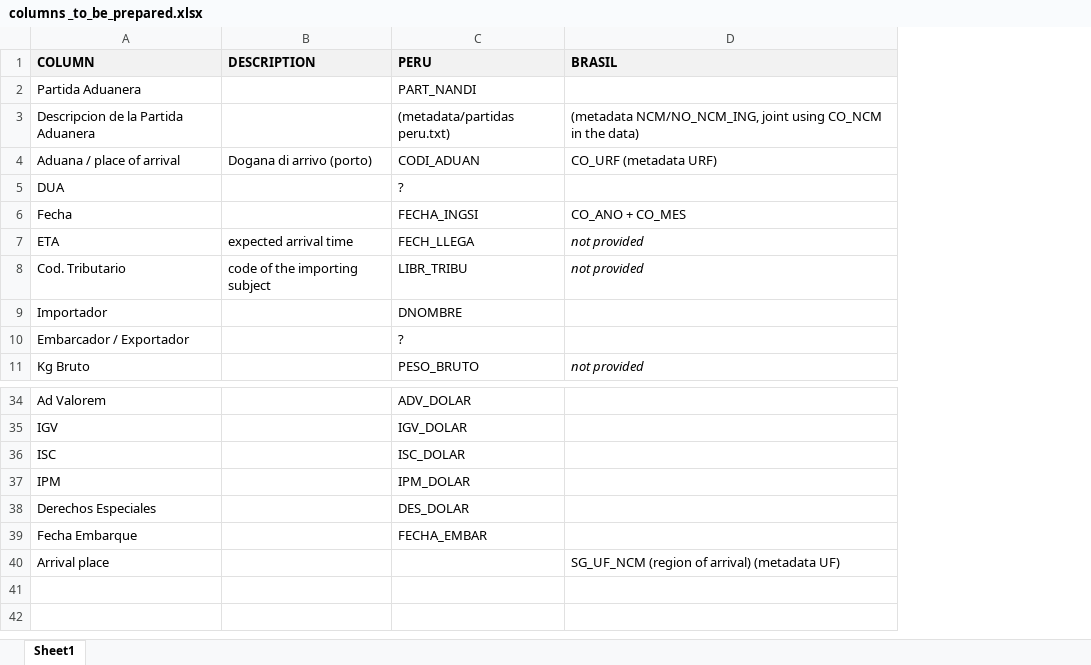
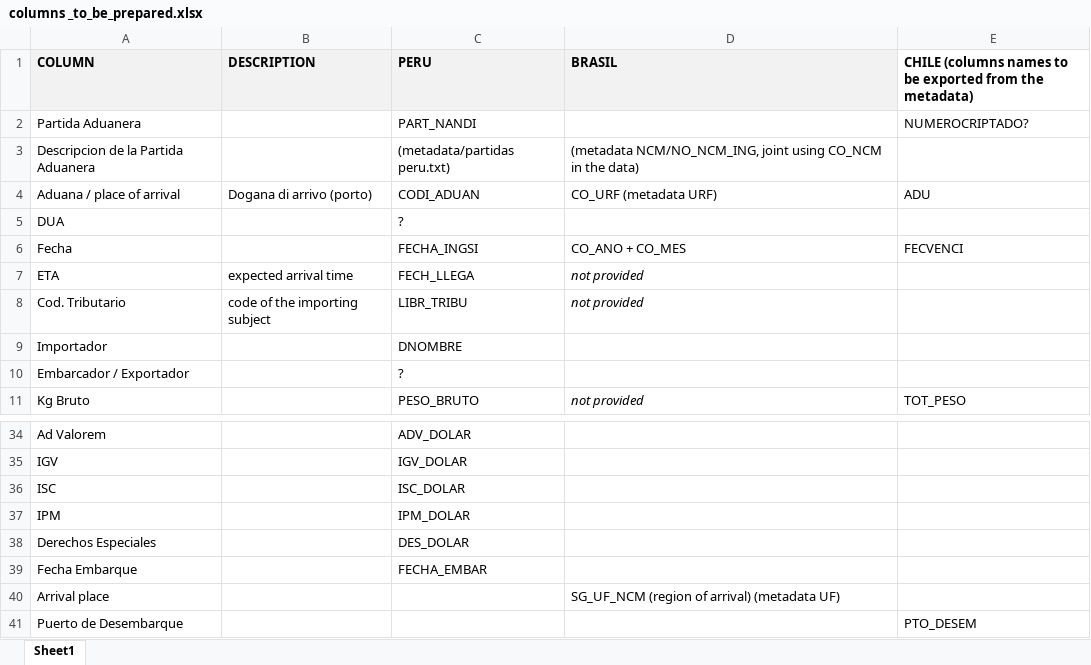
Before and after one commit to ferrazzipietro/DataImporta, an Excel workbook: P2/development/columns _to_be_prepared.xlsx, sheet Sheet1, drawn as a sheet; only a part is shown, gaps mark what is left out; values as stored, in another font and other column widths than the file's, no borders; the diff names each change by its address in the sheet, - before the commit and + after, or states it on an @@ line.

```diff
--- a/P2/development/columns _to_be_prepared.xlsx (sheet Sheet1)
+++ b/P2/development/columns _to_be_prepared.xlsx (sheet Sheet1)
+column E, rows 1-11: CHILE (columns names to be exported from the metadata) | NUMEROCRIPTADO? |  | ADU |  | FECVENCI |  |  |  |  | TOT_PESO
+row 41: Puerto de Desembarque |  |  |  | PTO_DESEM
```
Also changed, not shown: 6 other files.
